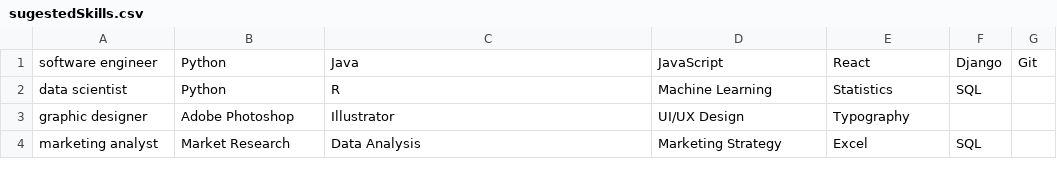
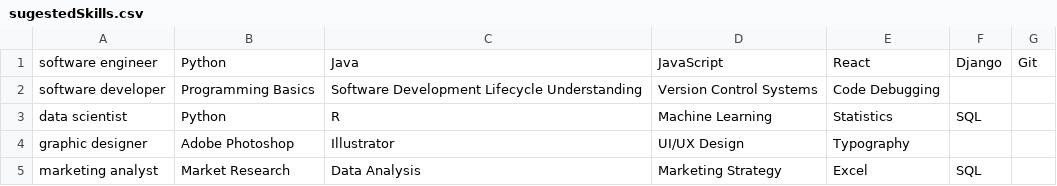
Before and after one commit to Deep4GB/Resume-NLP-Parser, a CSV file: data/sugestedSkills.csv, drawn as a sheet; only a part is shown.

```diff
--- a/data/sugestedSkills.csv
+++ b/data/sugestedSkills.csv
@@ -1,2 +1,3 @@
 software engineer,Python,Java,JavaScript,React,Django,Git
+software developer,Programming Basics,Software Development Lifecycle Understanding,Version Control Systems,Code Debugging
 data scientist,Python,R,Machine Learning,Statistics,SQL
```
Also changed, not shown: 2 other files.
